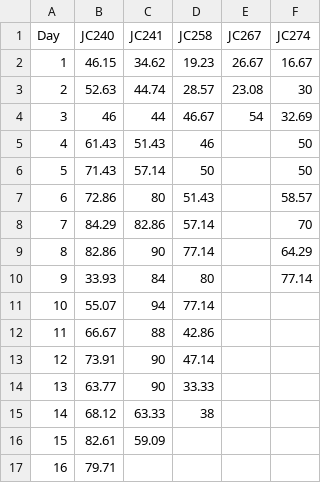
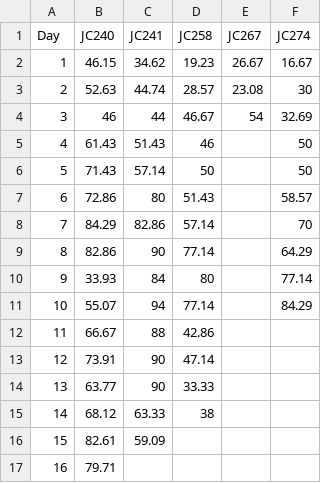
Before and after one commit to shauryagoyall/Andrea-Data, a CSV file: accuracySimpleData.csv, drawn as a sheet.

Commit message:
updated today's accuracy; added 80% cutoff line, added export option

```diff
--- a/accuracySimpleData.csv
+++ b/accuracySimpleData.csv
@@ -10,3 +10,3 @@ Day,JC240,JC241,JC258,JC267,JC274
 9,33.93,84,80,,77.14
-10,55.07,94,77.14,,
+10,55.07,94,77.14,,84.29
 11,66.67,88,42.86,,
```
Also changed, not shown: 3 other files.
